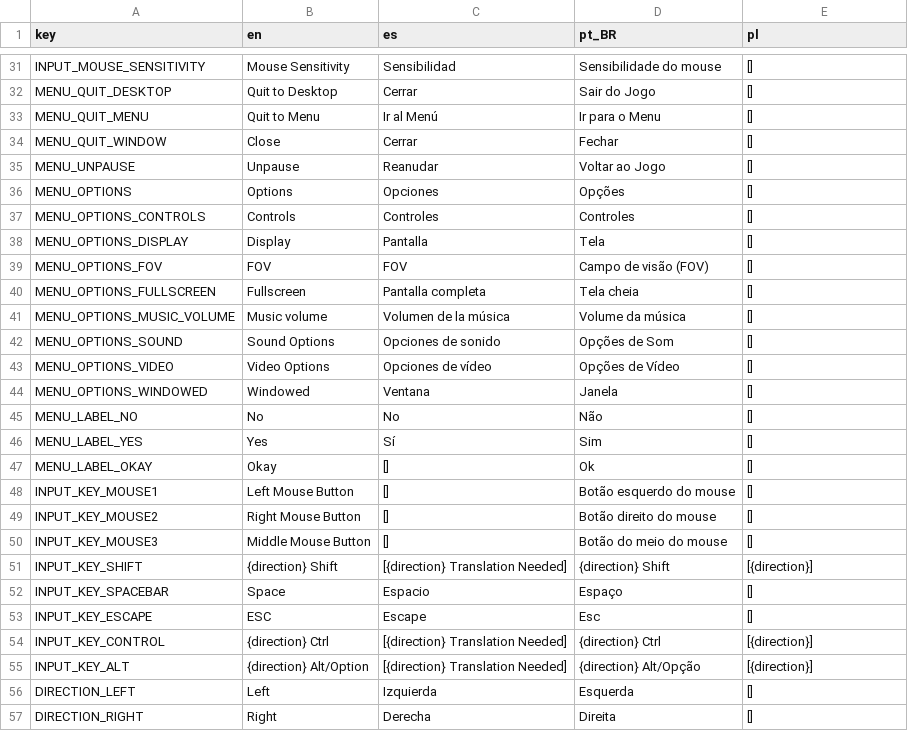
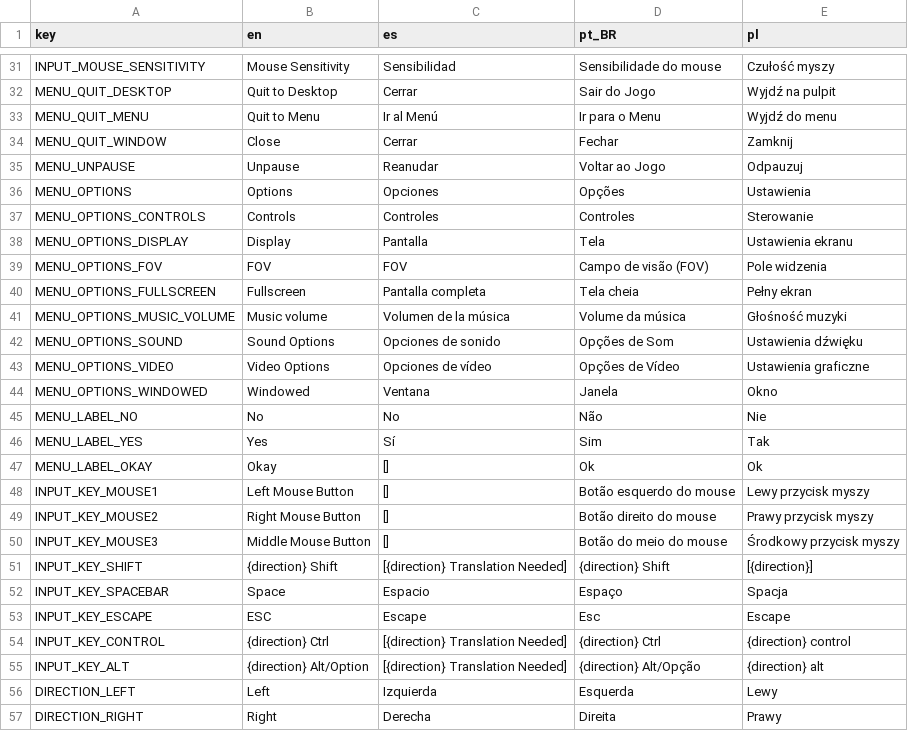
Before and after one commit to Taza-Studio/BotanistOnBoard, a CSV file: translation/translation.csv, drawn as a sheet; only a part is shown, gaps mark what is left out; the diff covers the shown part only; the diff names each change by its address in the sheet, - before the commit and + after, or states it on an @@ line.

```diff
--- a/translation/translation.csv
+++ b/translation/translation.csv
-E31 (pl): []
+E31 (pl): Czułość myszy
-E32 (pl): []
+E32 (pl): Wyjdź na pulpit
-E33 (pl): []
+E33 (pl): Wyjdź do menu
-E34 (pl): []
+E34 (pl): Zamknij
-E35 (pl): []
+E35 (pl): Odpauzuj
-E36 (pl): []
+E36 (pl): Ustawienia
-E37 (pl): []
+E37 (pl): Sterowanie
-E38 (pl): []
+E38 (pl): Ustawienia ekranu
-E39 (pl): []
+E39 (pl): Pole widzenia
-E40 (pl): []
+E40 (pl): Pełny ekran
-E41 (pl): []
+E41 (pl): Głośność muzyki
-E42 (pl): []
+E42 (pl): Ustawienia dźwięku
-E43 (pl): []
+E43 (pl): Ustawienia graficzne
-E44 (pl): []
+E44 (pl): Okno
-E45 (pl): []
+E45 (pl): Nie
-E46 (pl): []
+E46 (pl): Tak
-E47 (pl): []
+E47 (pl): Ok
-E48 (pl): []
+E48 (pl): Lewy przycisk myszy
-E49 (pl): []
+E49 (pl): Prawy przycisk myszy
-E50 (pl): []
+E50 (pl): Środkowy przycisk myszy
-E52 (pl): []
+E52 (pl): Spacja
-E53 (pl): []
+E53 (pl): Escape
-E54 (pl): [{direction}]
+E54 (pl): {direction} control
-E55 (pl): [{direction}]
+E55 (pl): {direction} alt
-E56 (pl): []
+E56 (pl): Lewy
-E57 (pl): []
+E57 (pl): Prawy
```
Also changed, not shown: 47 edited cells elsewhere in this file.
